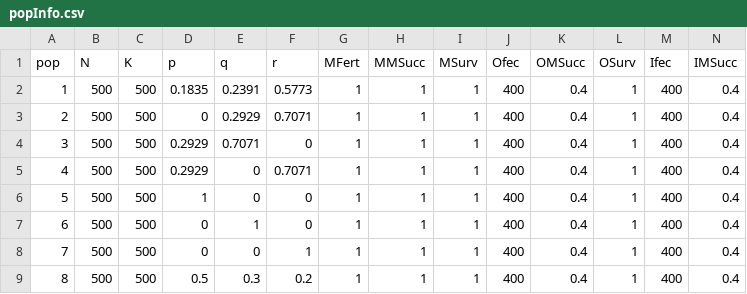
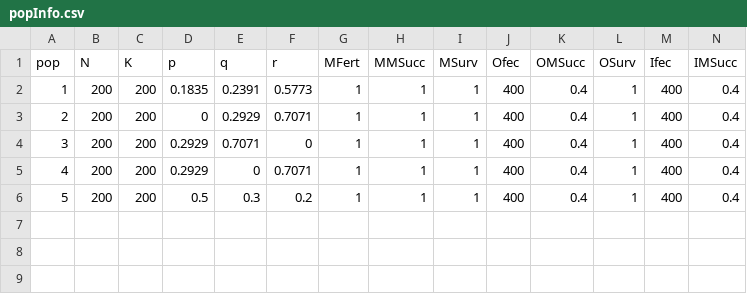
Before and after one commit to ldjonge/Thesis, a CSV file: paramfiles/popInfo.csv, drawn as a sheet; only a part is shown; removed rows and columns are numbered as before the commit, all else as after; rows hold the shown columns only; the diff names each change by its address in the sheet, - before the commit and + after, or states it on an @@ line.

```diff
--- a/paramfiles/popInfo.csv
+++ b/paramfiles/popInfo.csv
-B2:B5 (N): 500
+B2:B5 (N): 200
-C2:C5 (K): 500
+C2:C5 (K): 200
-row 6: 5 | 500 | 500 | 1 | 0 | 0 | 1 | 1 | 1 | 400 | 0.4 | 1 | 400 | 0.4
-row 7: 6 | 500 | 500 | 0 | 1 | 0 | 1 | 1 | 1 | 400 | 0.4 | 1 | 400 | 0.4
-row 8: 7 | 500 | 500 | 0 | 0 | 1 | 1 | 1 | 1 | 400 | 0.4 | 1 | 400 | 0.4
@@ column A (pop) renumbered from row 6 down @@
-B6 (N): 500
+B6 (N): 200
-C6 (K): 500
+C6 (K): 200
```
Also changed, not shown: multiOutput/paramValues.tsv, 9 other files.
